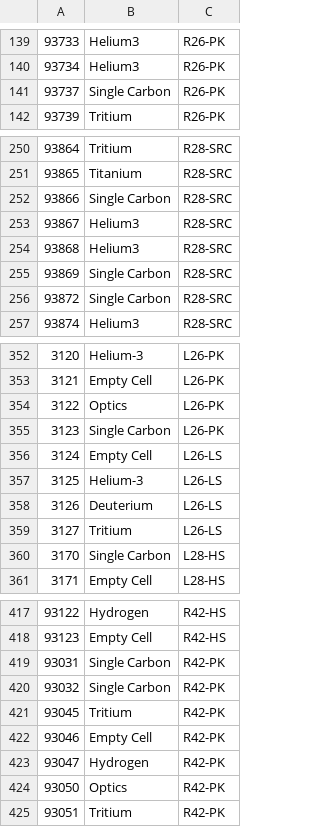
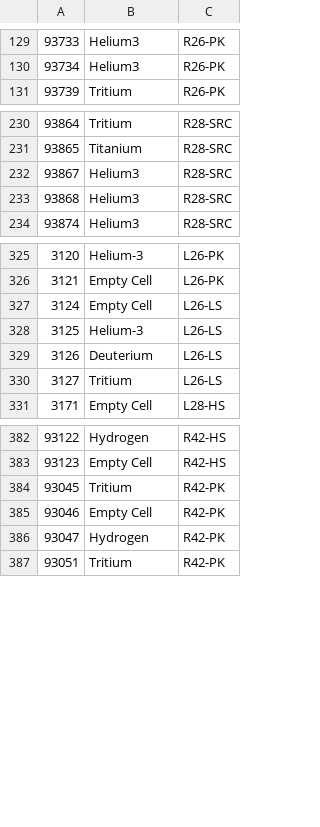
Before and after one commit to nathalysns/matc, a CSV file: runs_list.csv, drawn as a sheet; only a part is shown, gaps mark what is left out; the diff covers the shown part only; the diff names each change by its address in the sheet, - before the commit and + after, or states it on an @@ line.

```diff
--- a/runs_list.csv
+++ b/runs_list.csv
-row 141: 93737 | Single Carbon | R26-PK
-row 252: 93866 | Single Carbon | R28-SRC
-row 255: 93869 | Single Carbon | R28-SRC
-row 256: 93872 | Single Carbon | R28-SRC
-row 354: 3122 | Optics | L26-PK
-row 355: 3123 | Single Carbon | L26-PK
-row 360: 3170 | Single Carbon | L28-HS
-row 419: 93031 | Single Carbon | R42-PK
-row 420: 93032 | Single Carbon | R42-PK
-row 424: 93050 | Optics | R42-PK
```
Also changed, not shown: 41 removed rows elsewhere in this file, 1 other file.
